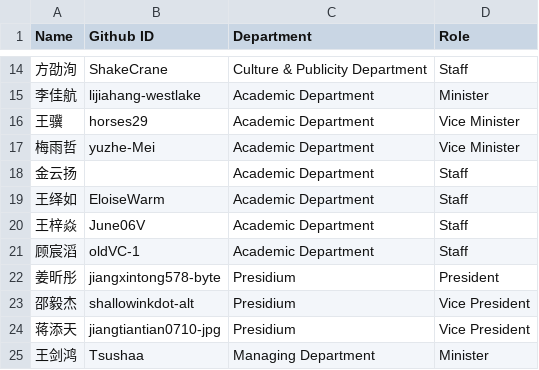
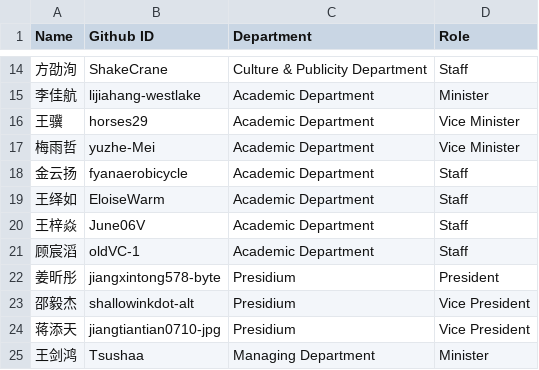
Before and after one commit to BETA-SDC/community, a CSV file: members/2026-2027.csv, drawn as a sheet; only a part is shown, gaps mark what is left out.

Commit message:
Update 2026-2027.csv

```diff
--- a/members/2026-2027.csv
+++ b/members/2026-2027.csv
@@ -17,3 +17,3 @@ Name,Github ID,Department,Role
 梅雨哲,yuzhe-Mei,Academic Department,Vice Minister
-金云扬,,Academic Department,Staff
+金云扬,fyanaerobicycle,Academic Department,Staff
 王绎如,EloiseWarm,Academic Department,Staff
```
